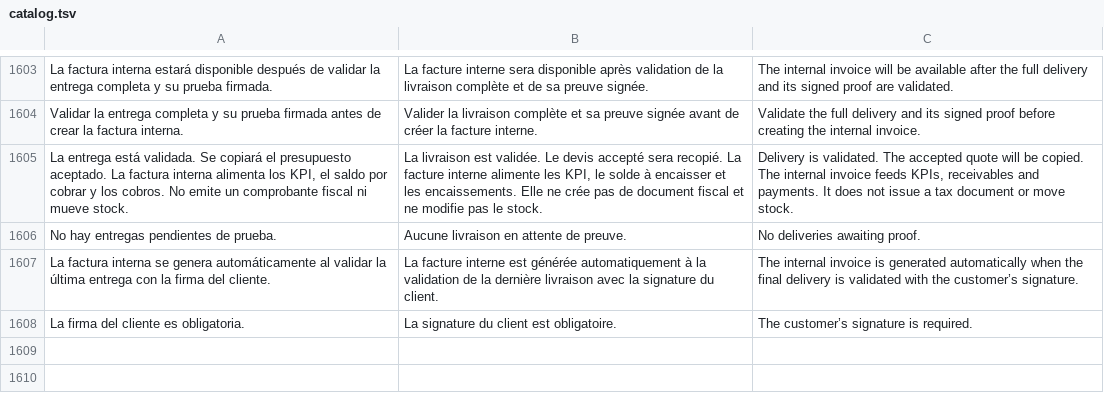
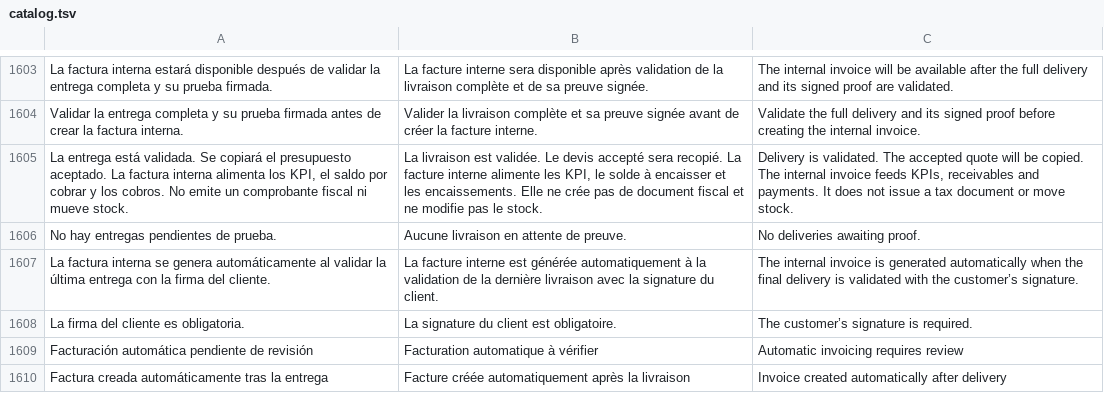
Before and after one commit to lisciandraj/Pro-manager-Gama, a TSV file: locales/catalog.tsv, drawn as a sheet; only a part is shown, gaps mark what is left out.

Commit message:
Fix legacy quote invoicing and preserve delivery validation on billing errors

```diff
--- a/locales/catalog.tsv
+++ b/locales/catalog.tsv
@@ -1608 +1608,3 @@ La factura interna se genera automáticamente al validar la última entrega con
 La firma del cliente es obligatoria.	La signature du client est obligatoire.	The customer’s signature is required.
+Facturación automática pendiente de revisión	Facturation automatique à vérifier	Automatic invoicing requires review
+Factura creada automáticamente tras la entrega	Facture créée automatiquement après la livraison	Invoice created automatically after delivery
```
Also changed, not shown: 7 other files.
